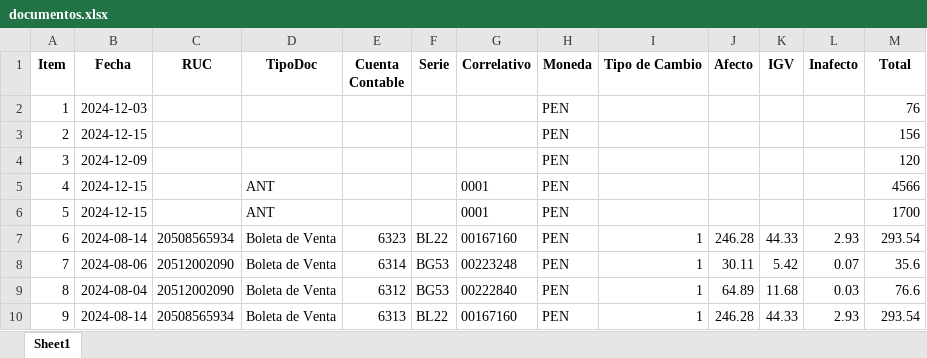
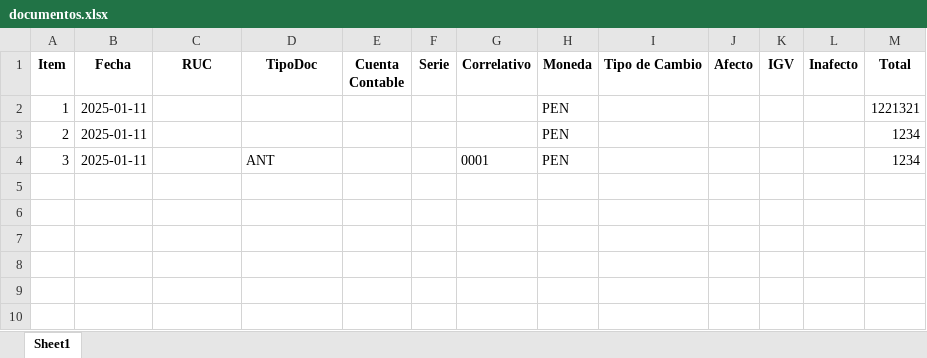
Before and after one commit to opexready/api, an Excel workbook: documentos.xlsx, sheet Sheet1, drawn as a sheet; values as stored, in another font and other column widths than the file's, no borders; the diff names each change by its address in the sheet, - before the commit and + after, or states it on an @@ line.

```diff
--- a/documentos.xlsx (sheet Sheet1)
+++ b/documentos.xlsx (sheet Sheet1)
-B2 (Fecha): 2024-12-03
+B2 (Fecha): 2025-01-11
-M2 (Total): 76
+M2 (Total): 1221321
-B3 (Fecha): 2024-12-15
+B3 (Fecha): 2025-01-11
-M3 (Total): 156
+M3 (Total): 1234
-B4 (Fecha): 2024-12-09
+B4 (Fecha): 2025-01-11
-D4 (TipoDoc): (empty)
+D4 (TipoDoc): ANT
-G4 (Correlativo): (empty)
+G4 (Correlativo): 0001
-M4 (Total): 120
+M4 (Total): 1234
-row 5: 4 | 2024-12-15 |  | ANT |  |  | 0001 | PEN |  |  |  |  | 4566
-row 6: 5 | 2024-12-15 |  | ANT |  |  | 0001 | PEN |  |  |  |  | 1700
-row 7: 6 | 2024-08-14 | 20508565934 | Boleta de Venta | 6323 | BL22 | 00167160 | PEN | 1 | 246.28 | 44.33 | 2.93 | 293.54
-row 8: 7 | 2024-08-06 | 20512002090 | Boleta de Venta | 6314 | BG53 | 00223248 | PEN | 1 | 30.11 | 5.42 | 0.07 | 35.6
-row 9: 8 | 2024-08-04 | 20512002090 | Boleta de Venta | 6312 | BG53 | 00222840 | PEN | 1 | 64.89 | 11.68 | 0.03 | 76.6
-row 10: 9 | 2024-08-14 | 20508565934 | Boleta de Venta | 6313 | BL22 | 00167160 | PEN | 1 | 246.28 | 44.33 | 2.93 | 293.54
```
Also changed, not shown: 2 other files.
